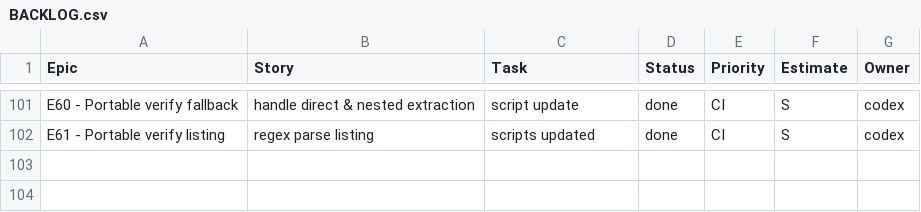
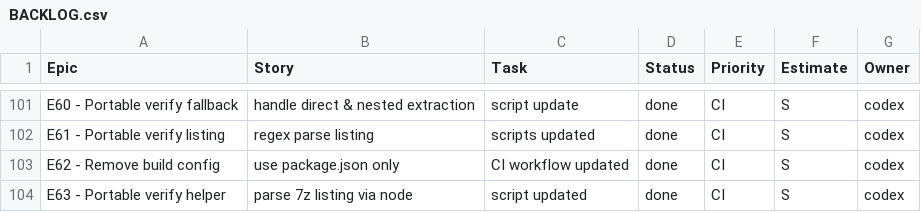
Before and after one commit to jorgemuc/partner-dashboard-clean, a CSV file: BACKLOG.csv, drawn as a sheet; only a part is shown, gaps mark what is left out; the diff names each change by its address in the sheet, - before the commit and + after, or states it on an @@ line.

Commit message:
fix: parse portable listing with node helper

```diff
--- a/BACKLOG.csv
+++ b/BACKLOG.csv
+row 103: E62 - Remove build config | use package.json only | CI workflow updated | done | CI | S | codex
+row 104: E63 - Portable verify helper | parse 7z listing via node | script updated | done | CI | S | codex
```
Also changed, not shown: 8 other files.
